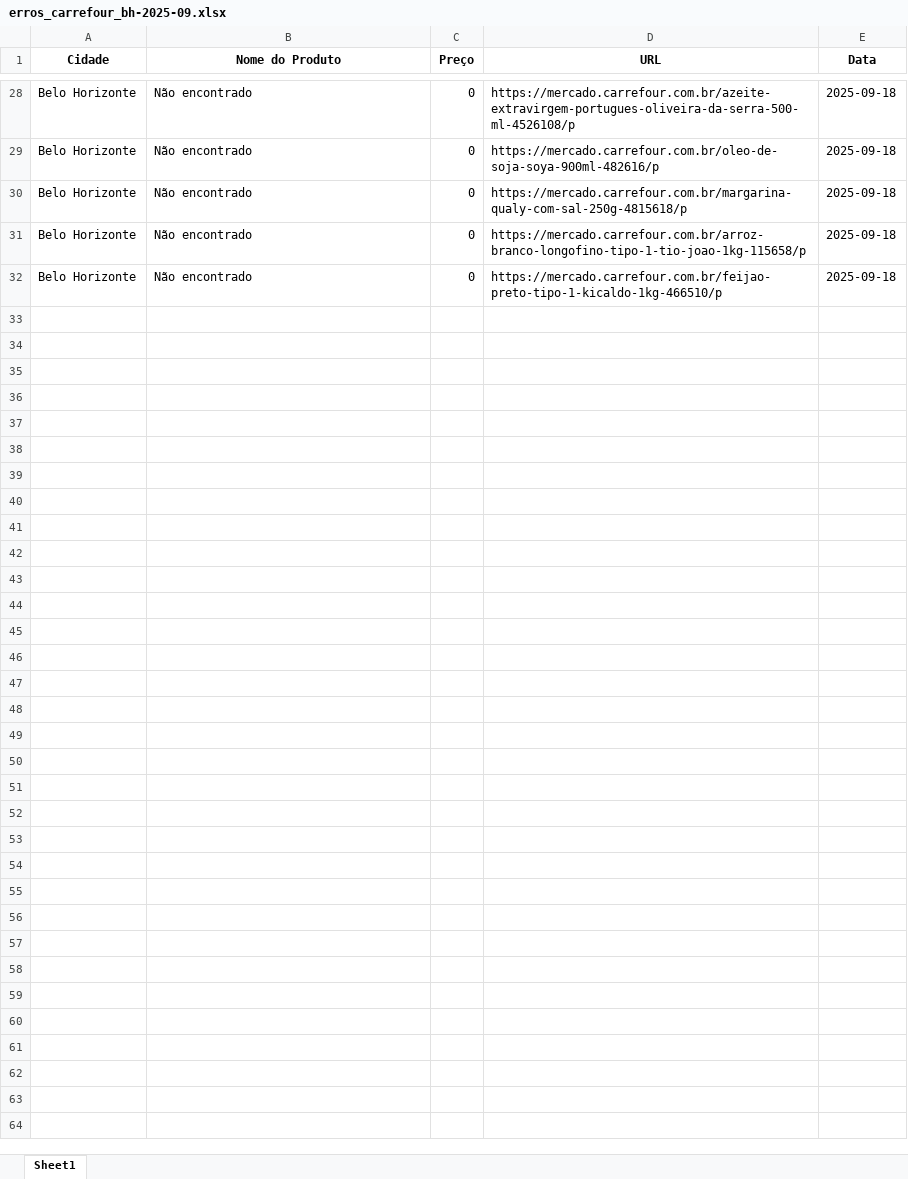
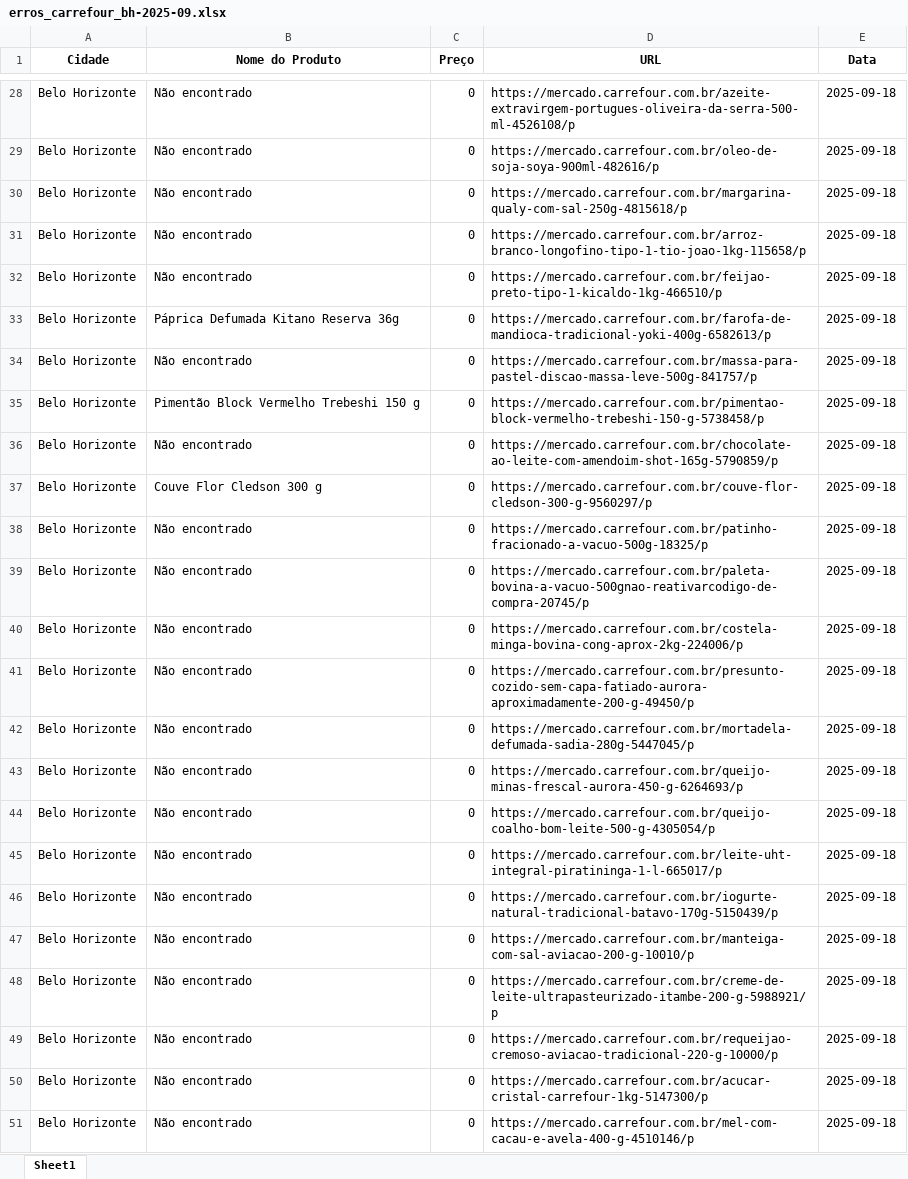
Before and after one commit to crissavieira-ctrl/carrefour-scraper, an Excel workbook: data_bh/erros_carrefour_bh-2025-09.xlsx, sheet Sheet1, drawn as a sheet; only a part is shown, gaps mark what is left out; values as stored, in another font and other column widths than the file's, no borders; the diff covers the shown part only; the diff names each change by its address in the sheet, - before the commit and + after, or states it on an @@ line.

```diff
--- a/data_bh/erros_carrefour_bh-2025-09.xlsx (sheet Sheet1)
+++ b/data_bh/erros_carrefour_bh-2025-09.xlsx (sheet Sheet1)
+row 33: Belo Horizonte | Páprica Defumada Kitano Reserva 36g | 0 | https://mercado.carrefour.com.br/farofa-de-mandioca-tradicional-yoki-400g-6582613/p | 2025-09-18
+row 34: Belo Horizonte | Não encontrado | 0 | https://mercado.carrefour.com.br/massa-para-pastel-discao-massa-leve-500g-841757/p | 2025-09-18
+row 35: Belo Horizonte | Pimentão Block Vermelho Trebeshi 150 g | 0 | https://mercado.carrefour.com.br/pimentao-block-vermelho-trebeshi-150-g-5738458/p | 2025-09-18
+row 36: Belo Horizonte | Não encontrado | 0 | https://mercado.carrefour.com.br/chocolate-ao-leite-com-amendoim-shot-165g-5790859/p | 2025-09-18
+row 37: Belo Horizonte | Couve Flor Cledson 300 g | 0 | https://mercado.carrefour.com.br/couve-flor-cledson-300-g-9560297/p | 2025-09-18
+row 38: Belo Horizonte | Não encontrado | 0 | https://mercado.carrefour.com.br/patinho-fracionado-a-vacuo-500g-18325/p | 2025-09-18
+row 39: Belo Horizonte | Não encontrado | 0 | https://mercado.carrefour.com.br/paleta-bovina-a-vacuo-500gnao-reativarcodigo-de-compra-20745/p | 2025-09-18
+row 40: Belo Horizonte | Não encontrado | 0 | https://mercado.carrefour.com.br/costela-minga-bovina-cong-aprox-2kg-224006/p | 2025-09-18
+row 41: Belo Horizonte | Não encontrado | 0 | https://mercado.carrefour.com.br/presunto-cozido-sem-capa-fatiado-aurora-aproximadamente-200-g-49450/p | 2025-09-18
+row 42: Belo Horizonte | Não encontrado | 0 | https://mercado.carrefour.com.br/mortadela-defumada-sadia-280g-5447045/p | 2025-09-18
+row 43: Belo Horizonte | Não encontrado | 0 | https://mercado.carrefour.com.br/queijo-minas-frescal-aurora-450-g-6264693/p | 2025-09-18
+row 44: Belo Horizonte | Não encontrado | 0 | https://mercado.carrefour.com.br/queijo-coalho-bom-leite-500-g-4305054/p | 2025-09-18
+row 45: Belo Horizonte | Não encontrado | 0 | https://mercado.carrefour.com.br/leite-uht-integral-piratininga-1-l-665017/p | 2025-09-18
+row 46: Belo Horizonte | Não encontrado | 0 | https://mercado.carrefour.com.br/iogurte-natural-tradicional-batavo-170g-5150439/p | 2025-09-18
+row 47: Belo Horizonte | Não encontrado | 0 | https://mercado.carrefour.com.br/manteiga-com-sal-aviacao-200-g-10010/p | 2025-09-18
+row 48: Belo Horizonte | Não encontrado | 0 | https://mercado.carrefour.com.br/creme-de-leite-ultrapasteurizado-itambe-200-g-5988921/p | 2025-09-18
+row 49: Belo Horizonte | Não encontrado | 0 | https://mercado.carrefour.com.br/requeijao-cremoso-aviacao-tradicional-220-g-10000/p | 2025-09-18
+row 50: Belo Horizonte | Não encontrado | 0 | https://mercado.carrefour.com.br/acucar-cristal-carrefour-1kg-5147300/p | 2025-09-18
+row 51: Belo Horizonte | Não encontrado | 0 | https://mercado.carrefour.com.br/mel-com-cacau-e-avela-400-g-4510146/p | 2025-09-18
```
Also changed, not shown: 12 added rows elsewhere in this sheet, data/erros_carrefour_2025-09.xlsx, data/precos_carrefour_2025-09.xlsx, 3 other files.
